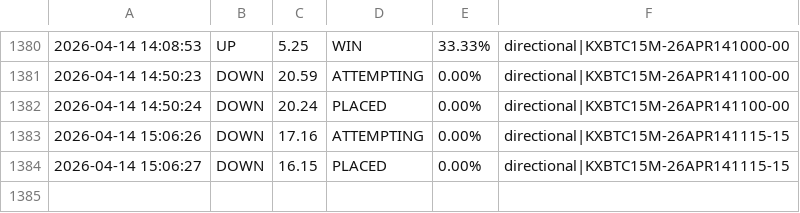
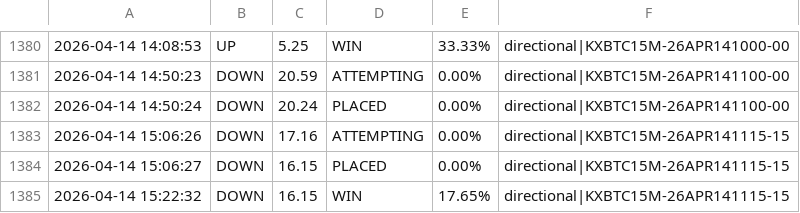
Before and after one commit to KeiserSoze222/Openclaw, a CSV file: trade_log.csv, drawn as a sheet; only a part is shown, gaps mark what is left out.

```diff
--- a/trade_log.csv
+++ b/trade_log.csv
@@ -1384 +1384,2 @@
 2026-04-14 15:06:27,DOWN,16.15,PLACED,0.00%,directional|KXBTC15M-26APR141115-15
+2026-04-14 15:22:32,DOWN,16.15,WIN,17.65%,directional|KXBTC15M-26APR141115-15
```
Also changed, not shown: whale_log.csv, 6 other files.
